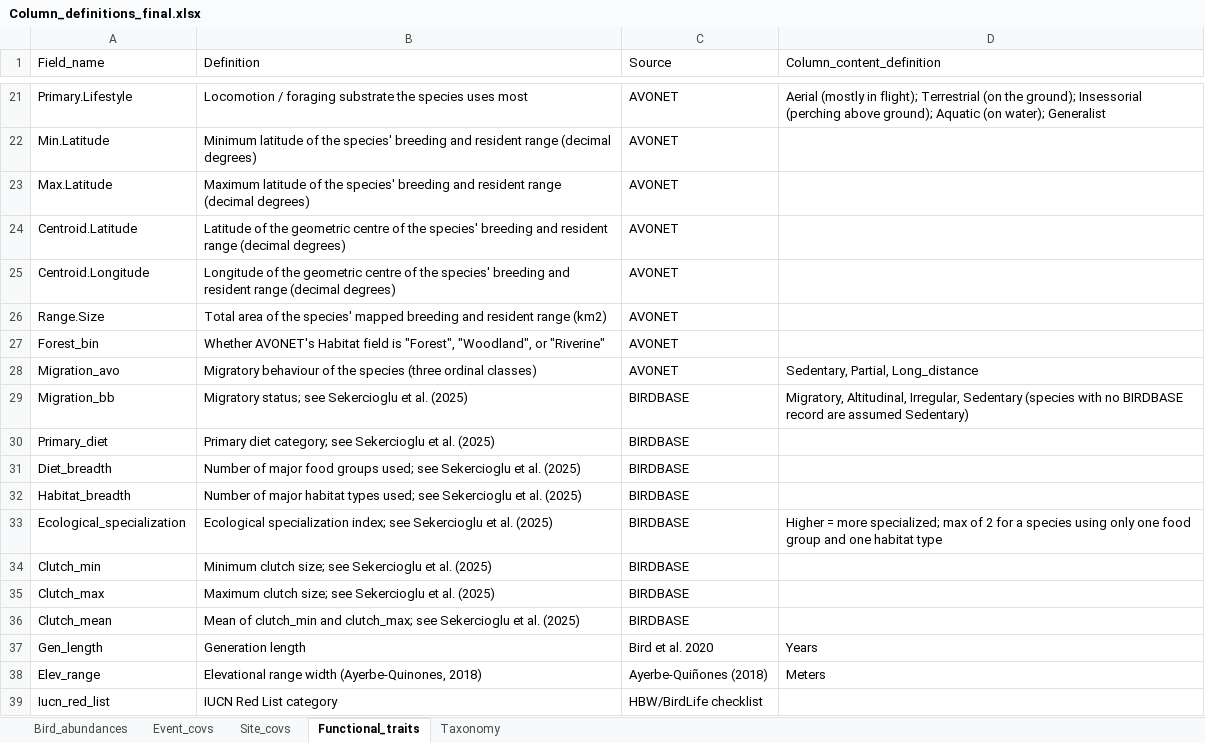
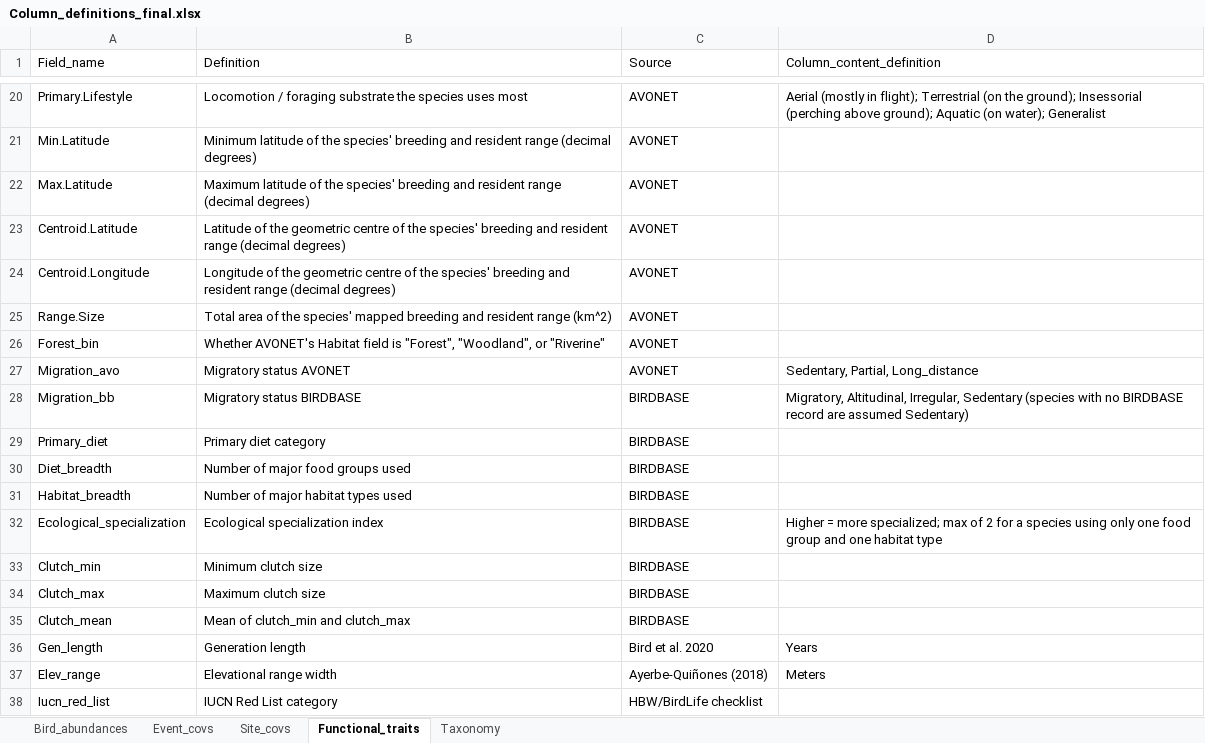
Before and after one commit to LezzGitIt/Colombia-SCR-Rd3, an Excel workbook: DataS1/Column_definitions_final.xlsx, sheet Functional_traits, drawn as a sheet; only a part is shown, gaps mark what is left out; values as stored, in another font and other column widths than the file's, no borders; addresses are those after the commit; the diff covers the shown part only; the diff names each change by its address in the sheet, - before the commit and + after, or states it on an @@ line.

```diff
--- a/DataS1/Column_definitions_final.xlsx (sheet Functional_traits)
+++ b/DataS1/Column_definitions_final.xlsx (sheet Functional_traits)
-B25 (Definition): …resident range (km2)
+B25 (Definition): …resident range (km^2)
-B27 (Definition): Migratory behaviour of the species (three ordinal classes)
+B27 (Definition): Migratory status AVONET
-B28 (Definition): Migratory status; see Sekercioglu et al. (2025)
+B28 (Definition): Migratory status BIRDBASE
-B29 (Definition): Primary diet category; see Sekercioglu et al. (2025)
+B29 (Definition): Primary diet category
-B30 (Definition): …food groups used; see Sekercioglu et al. (2025)
+B30 (Definition): …food groups used
-B31 (Definition): …habitat types used; see Sekercioglu et al. (2025)
+B31 (Definition): …habitat types used
-B32 (Definition): Ecological specialization index; see Sekercioglu et al. (2025)
+B32 (Definition): Ecological specialization index
-B33 (Definition): Minimum clutch size; see Sekercioglu et al. (2025)
+B33 (Definition): Minimum clutch size
-B34 (Definition): Maximum clutch size; see Sekercioglu et al. (2025)
+B34 (Definition): Maximum clutch size
-B35 (Definition): …clutch_min and clutch_max; see Sekercioglu et al. (2025)
+B35 (Definition): …clutch_min and clutch_max
-B37 (Definition): Elevational range width (Ayerbe-Quinones, 2018)
+B37 (Definition): Elevational range width
```
Also changed, not shown: 1 removed row and 14 edited cells elsewhere in this sheet, 3 other files.
